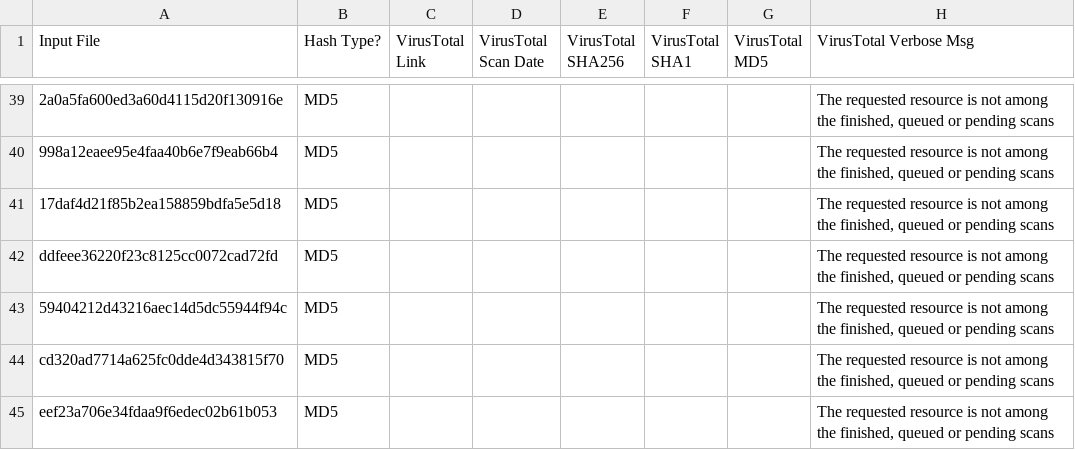
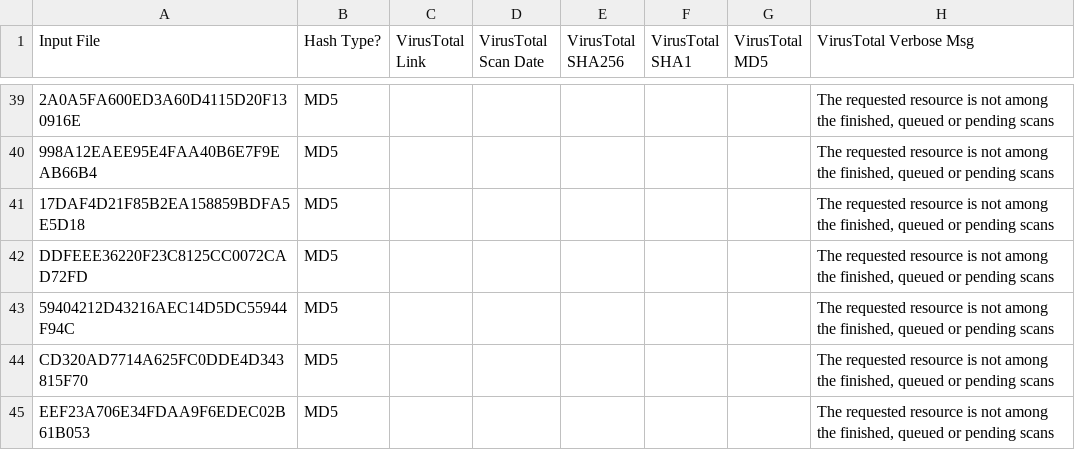
Before and after one commit to keithjjones/fileintel, a CSV file: sampledata/largerlist.csv, drawn as a sheet; only a part is shown, gaps mark what is left out; the diff covers the shown part only; the diff names each change by its address in the sheet, - before the commit and + after, or states it on an @@ line.

```diff
--- a/sampledata/largerlist.csv
+++ b/sampledata/largerlist.csv
-A39 (Input File): 2a0a5fa600ed3a60d4115d20f130916e
+A39 (Input File): 2A0A5FA600ED3A60D4115D20F130916E
-A40 (Input File): 998a12eaee95e4faa40b6e7f9eab66b4
+A40 (Input File): 998A12EAEE95E4FAA40B6E7F9EAB66B4
-A41 (Input File): 17daf4d21f85b2ea158859bdfa5e5d18
+A41 (Input File): 17DAF4D21F85B2EA158859BDFA5E5D18
-A42 (Input File): ddfeee36220f23c8125cc0072cad72fd
+A42 (Input File): DDFEEE36220F23C8125CC0072CAD72FD
-A43 (Input File): 59404212d43216aec14d5dc55944f94c
+A43 (Input File): 59404212D43216AEC14D5DC55944F94C
-A44 (Input File): cd320ad7714a625fc0dde4d343815f70
+A44 (Input File): CD320AD7714A625FC0DDE4D343815F70
-A45 (Input File): eef23a706e34fdaa9f6edec02b61b053
+A45 (Input File): EEF23A706E34FDAA9F6EDEC02B61B053
```
Also changed, not shown: 50 edited cells elsewhere in this file, sampledata/smallerlist.csv, 3 other files.
